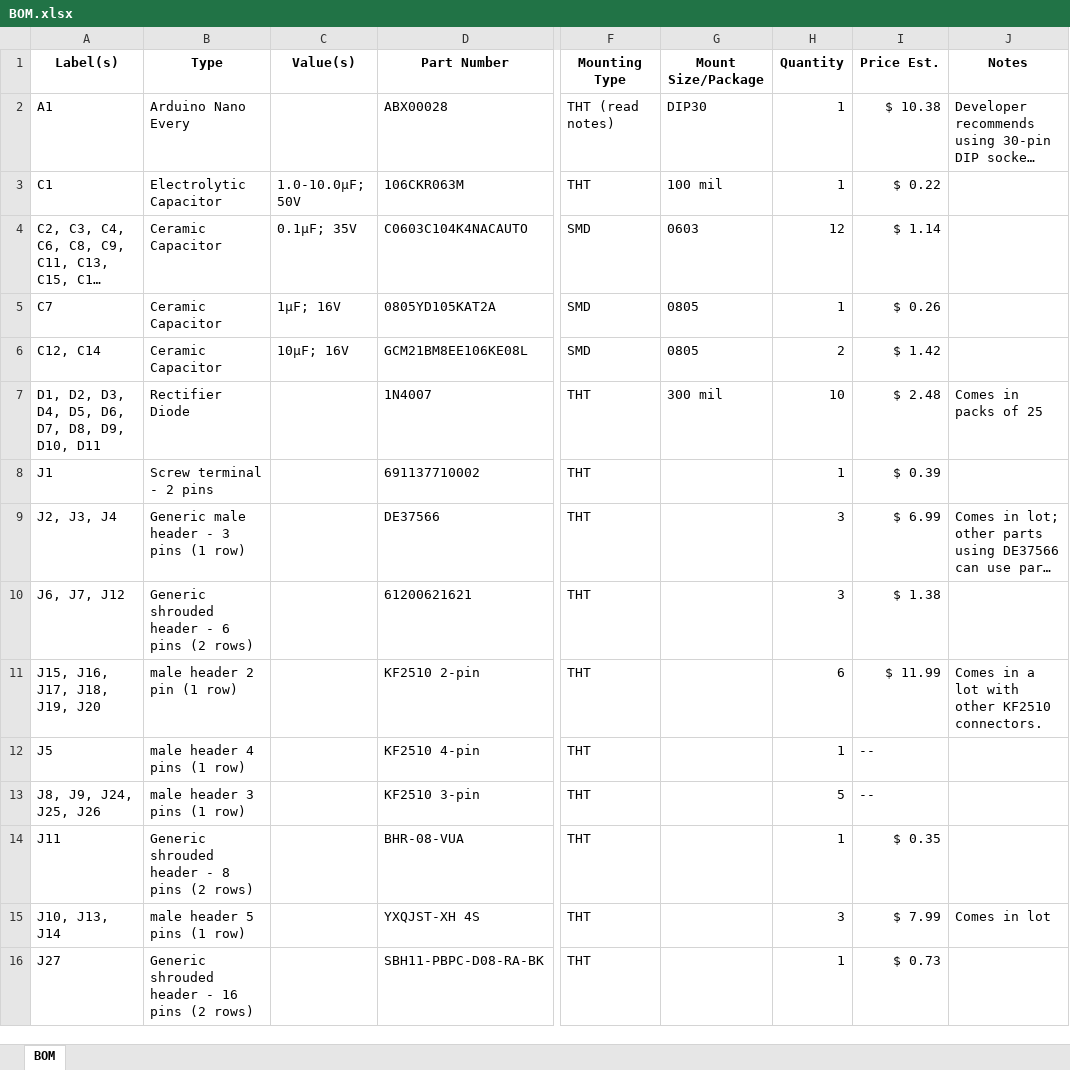
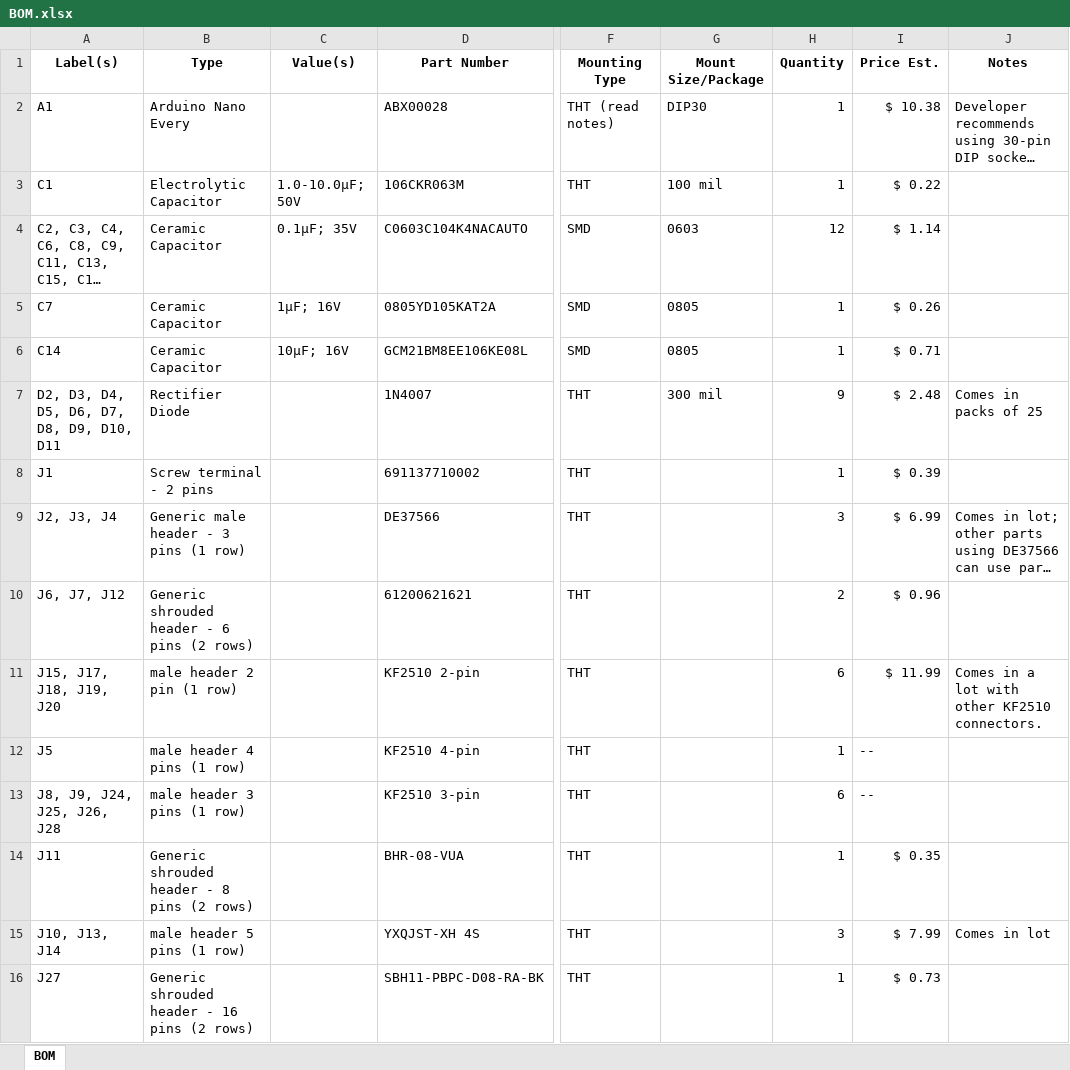
Before and after one commit to pdnelson/Automatic-Record-Player, an Excel workbook: electrical/BOM.xlsx, sheet BOM, drawn as a sheet; only a part is shown, gaps mark what is left out; long unchanged cells end in …; values as stored, in another font and other column widths than the file's, no borders; table styles not drawn; the diff covers the shown part only; the diff names each change by its address in the sheet, - before the commit and + after, or states it on an @@ line.

Commit message:
Updated parts list

```diff
--- a/electrical/BOM.xlsx (sheet BOM)
+++ b/electrical/BOM.xlsx (sheet BOM)
-A6 (Label(s)): C12, C14
+A6 (Label(s)): C14
-H6 (Quantity): 2
+H6 (Quantity): 1
-I6 (Price Est.): $ 1.42
+I6 (Price Est.): $ 0.71
-A7 (Label(s)): D1, D2, D3, D4, D5, D6, D7, D8, D9, D10, D11
+A7 (Label(s)): D2, D3, D4, D5, D6, D7, D8, D9, D10, D11
-H7 (Quantity): 10
+H7 (Quantity): 9
-H10 (Quantity): 3
+H10 (Quantity): 2
-I10 (Price Est.): $ 1.38
+I10 (Price Est.): $ 0.96
-A11 (Label(s)): J15, J16, J17, J18, J19, J20
+A11 (Label(s)): J15, J17, J18, J19, J20
-A13 (Label(s)): J8, J9, J24, J25, J26
+A13 (Label(s)): J8, J9, J24, J25, J26, J28
-H13 (Quantity): 5
+H13 (Quantity): 6
```
Also changed, not shown: 15 edited cells elsewhere in this sheet, parts-list.xlsx.
